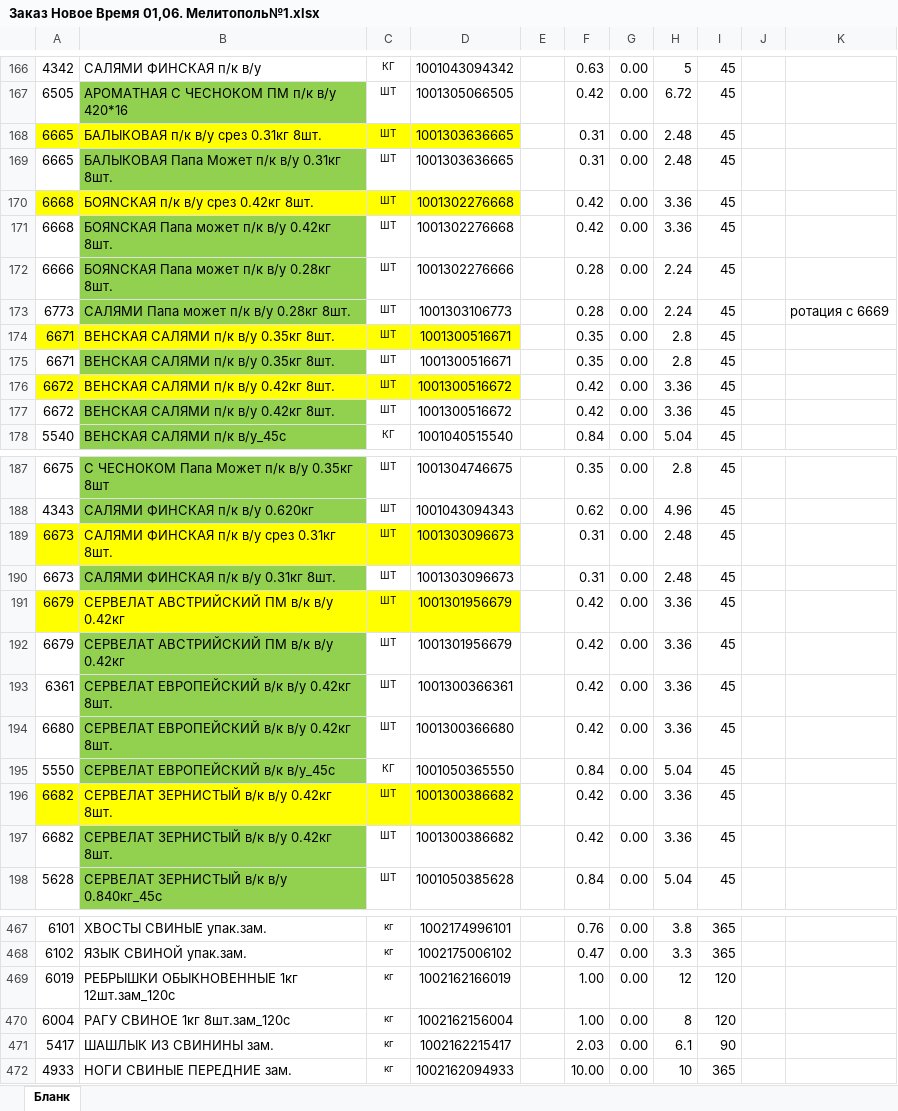
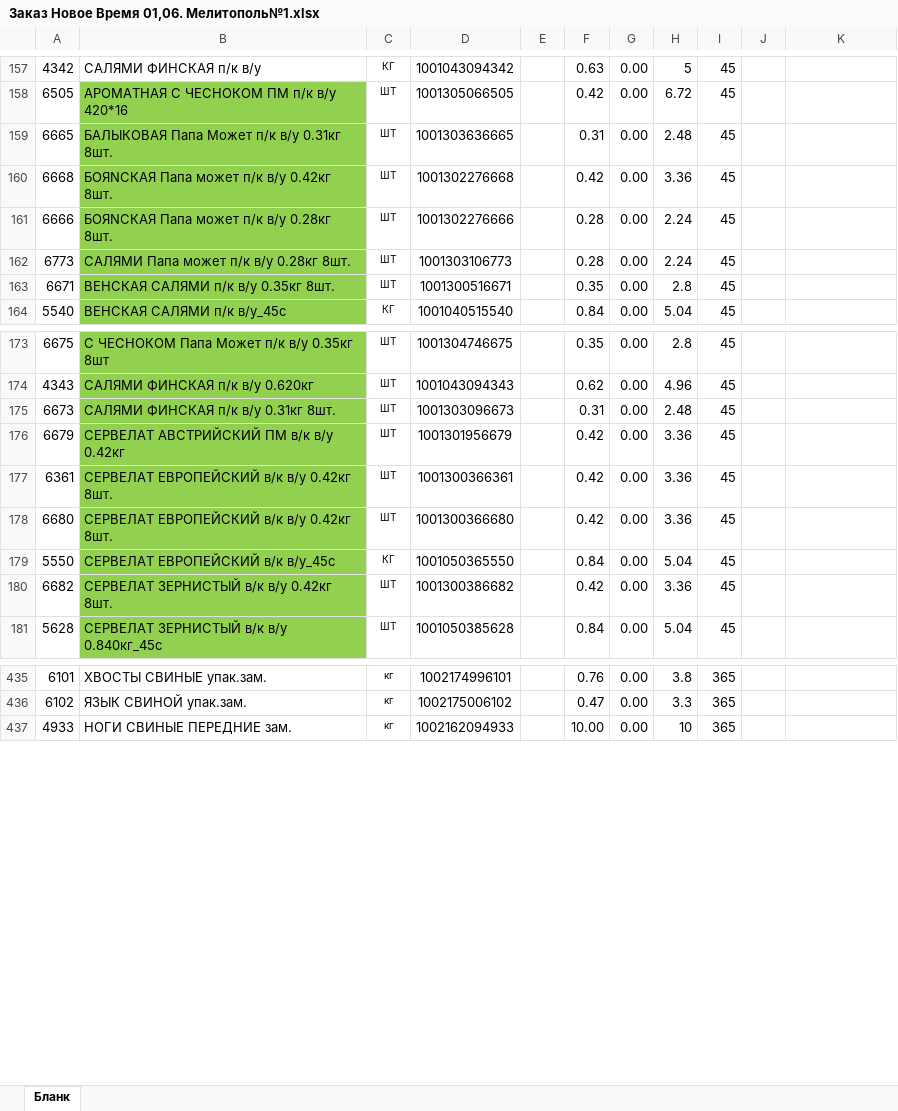
Before and after one commit to Fejanin/ostankino_ki, an Excel workbook: чистый бланк/Заказ Новое Время 01,06. Мелитополь№1.xlsx, sheet Бланк, drawn as a sheet; only a part is shown, gaps mark what is left out; values as stored, in another font and other column widths than the file's, no borders; charts and pictures not drawn; removed rows and columns are numbered as before the commit, all else as after; the diff covers the shown part only; the diff names each change by its address in the sheet, - before the commit and + after, or states it on an @@ line.

```diff
--- a/чистый бланк/Заказ Новое Время 01,06. Мелитополь№1.xlsx (sheet Бланк)
+++ b/чистый бланк/Заказ Новое Время 01,06. Мелитополь№1.xlsx (sheet Бланк)
-row 168: 6665 | БАЛЫКОВАЯ п/к в/у срез 0.31кг 8шт. | ШТ | 1001303636665 |  | 0.31 | 0.00 | 2.48 | 45
-row 170: 6668 | БОЯNСКАЯ п/к в/у срез 0.42кг 8шт. | ШТ | 1001302276668 |  | 0.42 | 0.00 | 3.36 | 45
-K162: ротация с 6669
+K162: (empty)
-A163 fill: #FFFF00
+A163 fill: none
-B163 fill: #FFFF00
+B163 fill: #92D050
-C163:D163 fill: #FFFF00
+C163:D163 fill: none
-row 175: 6671 | ВЕНСКАЯ САЛЯМИ п/к в/у 0.35кг 8шт. | ШТ | 1001300516671 |  | 0.35 | 0.00 | 2.8 | 45
-row 176: 6672 | ВЕНСКАЯ САЛЯМИ п/к в/у 0.42кг 8шт. | ШТ | 1001300516672 |  | 0.42 | 0.00 | 3.36 | 45
-row 177: 6672 | ВЕНСКАЯ САЛЯМИ п/к в/у 0.42кг 8шт. | ШТ | 1001300516672 |  | 0.42 | 0.00 | 3.36 | 45
-row 189: 6673 | САЛЯМИ ФИНСКАЯ п/к в/у срез 0.31кг 8шт. | ШТ | 1001303096673 |  | 0.31 | 0.00 | 2.48 | 45
-row 191: 6679 | СЕРВЕЛАТ АВСТРИЙСКИЙ ПМ в/к в/у 0.42кг | ШТ | 1001301956679 |  | 0.42 | 0.00 | 3.36 | 45
-row 196: 6682 | СЕРВЕЛАТ ЗЕРНИСТЫЙ в/к в/у 0.42кг 8шт. | ШТ | 1001300386682 |  | 0.42 | 0.00 | 3.36 | 45
-row 469: 6019 | РЕБРЫШКИ ОБЫКНОВЕННЫЕ 1кг 12шт.зам_120с | кг | 1002162166019 |  | 1.00 | 0.00 | 12 | 120
-row 470: 6004 | РАГУ СВИНОЕ 1кг 8шт.зам_120с | кг | 1002162156004 |  | 1.00 | 0.00 | 8 | 120
-row 471: 5417 | ШАШЛЫК ИЗ СВИНИНЫ зам. | кг | 1002162215417 |  | 2.03 | 0.00 | 6.1 | 90
```
Also changed, not shown: 1 added row, 25 removed rows, 3 edited cells and cell formats elsewhere in this sheet, formulas that keep their value, moduls/1С.xlsx, чистый бланк/ЗАКАЗ КРЫМ 14,06,24ц-выезд 16,06.xlsx.
